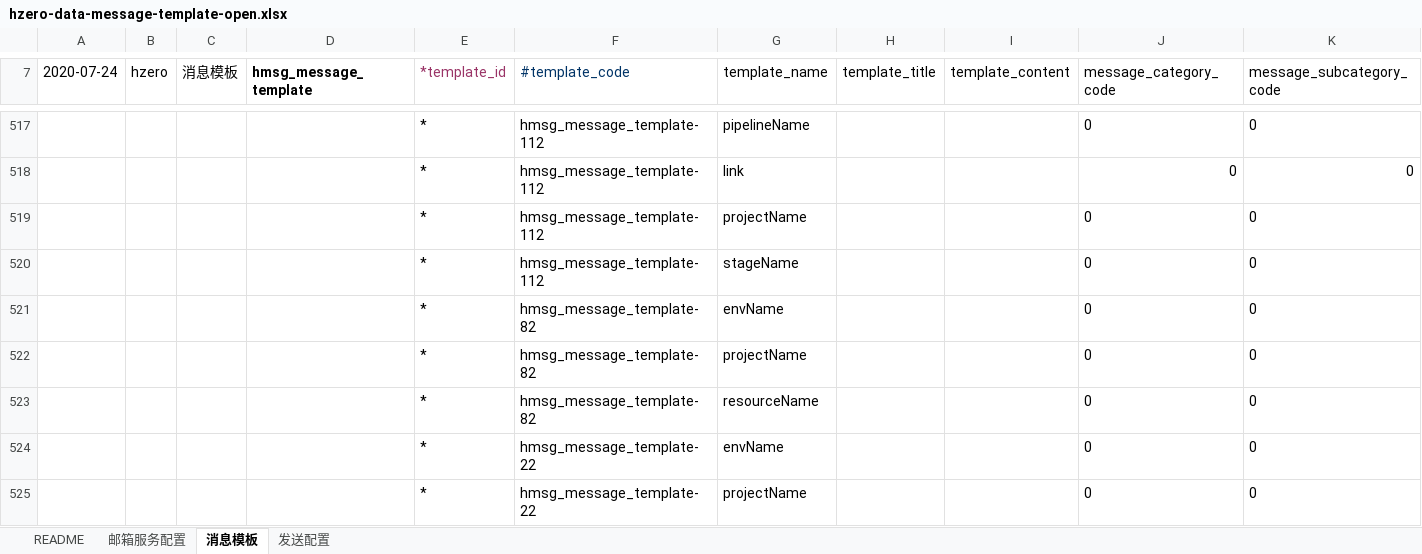
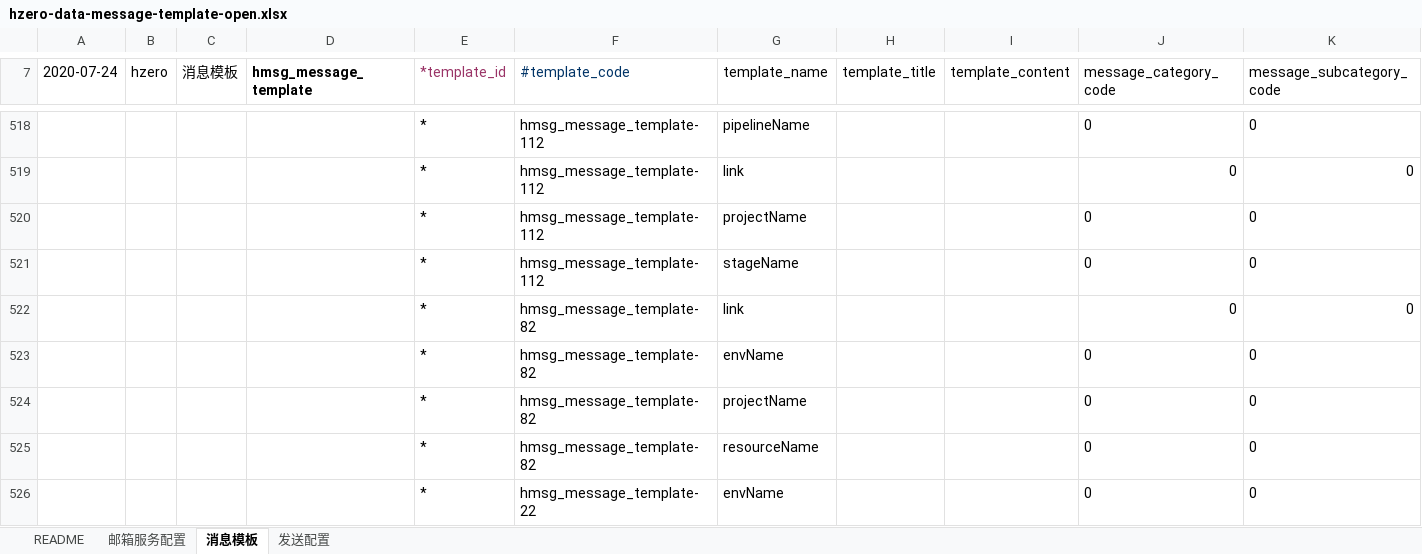
Before and after one commit to open-hand/devops-service, an Excel workbook: src/main/resources/script/db/init-data/devops_service/hzero_message/hzero-data-message-template-open.xlsx, sheet 消息模板, drawn as a sheet; only a part is shown, gaps mark what is left out; the shorter side is filled out with more unchanged rows; values as stored, in another font and other column widths than the file's, no borders; rows hold the shown columns only; the diff covers the shown part only; the diff names each change by its address in the sheet, - before the commit and + after, or states it on an @@ line.

```diff
--- a/src/main/resources/script/db/init-data/devops_service/hzero_message/hzero-data-message-template-open.xlsx (sheet 消息模板)
+++ b/src/main/resources/script/db/init-data/devops_service/hzero_message/hzero-data-message-template-open.xlsx (sheet 消息模板)
+row 522:  |  |  |  | * | hmsg_message_template-82 | link |  |  | 0 | 0
```
Also changed, not shown: 6 added rows and 6 edited cells elsewhere in this sheet, 2 other files.
